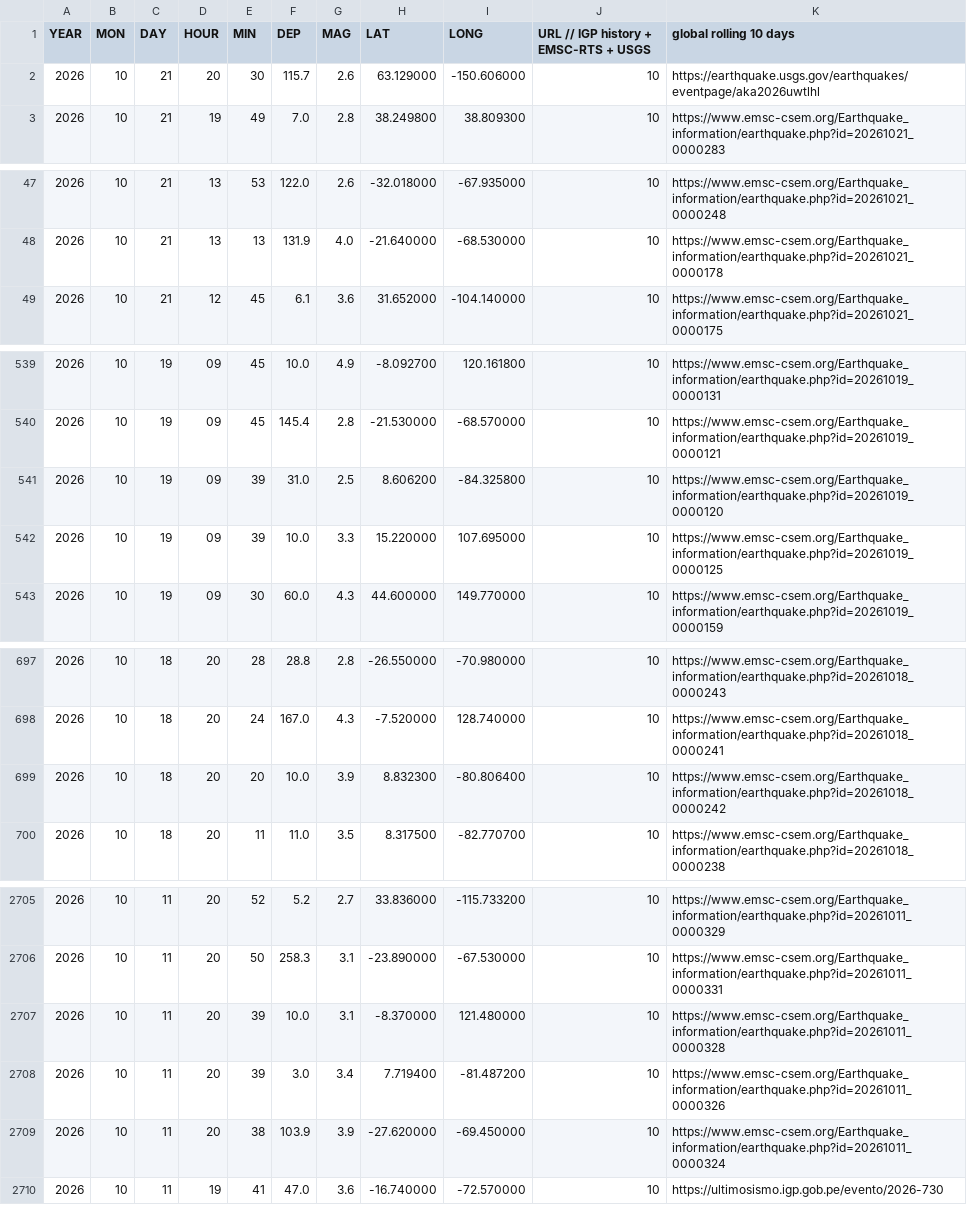
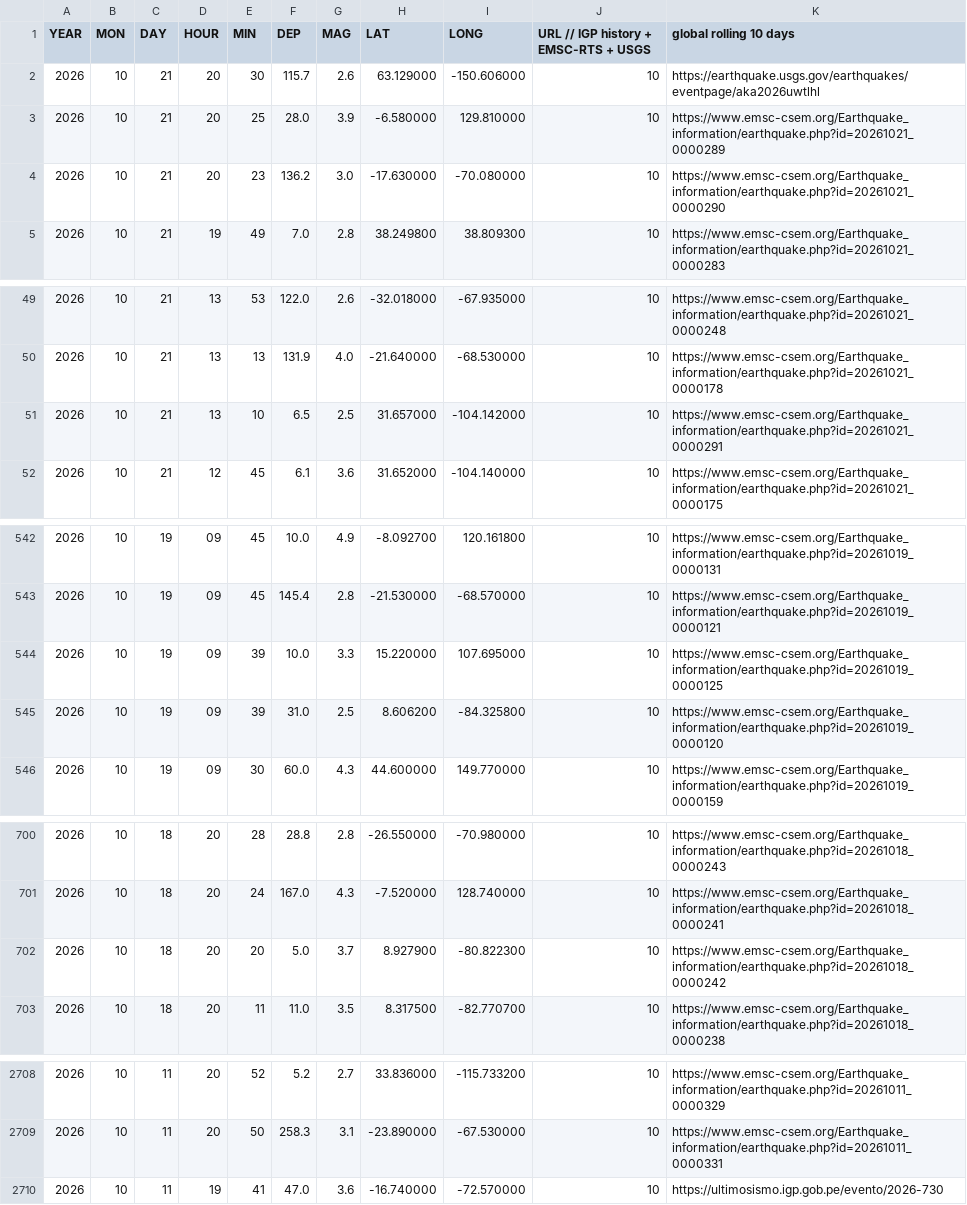
Before and after one commit to jcparodi-hue/earthquake3d-igp, a CSV file: docs/igp_7dias_eq3d.csv, drawn as a sheet; only a part is shown, gaps mark what is left out.

```diff
--- a/docs/igp_7dias_eq3d.csv
+++ b/docs/igp_7dias_eq3d.csv
@@ -2,2 +2,4 @@ YEAR, MON, DAY, HOUR, MIN, DEP, MAG, LAT, LONG, URL   // IGP history + EMSC-RTS
 2026,10,21,20,30,115.7,2.6,63.129000,-150.606000,10,https://earthquake.usgs.gov/earthquakes/eventpage/aka2026uwtlhl
+2026,10,21,20,25,28.0,3.9,-6.580000,129.810000,10,https://www.emsc-csem.org/Earthquake_information/earthquake.php?id=20261021_0000289
+2026,10,21,20,23,136.2,3.0,-17.630000,-70.080000,10,https://www.emsc-csem.org/Earthquake_information/earthquake.php?id=20261021_0000290
 2026,10,21,19,49,7.0,2.8,38.249800,38.809300,10,https://www.emsc-csem.org/Earthquake_information/earthquake.php?id=20261021_0000283
@@ -48,2 +50,3 @@ YEAR, MON, DAY, HOUR, MIN, DEP, MAG, LAT, LONG, URL   // IGP history + EMSC-RTS
 2026,10,21,13,13,131.9,4.0,-21.640000,-68.530000,10,https://www.emsc-csem.org/Earthquake_information/earthquake.php?id=20261021_0000178
+2026,10,21,13,10,6.5,2.5,31.657000,-104.142000,10,https://www.emsc-csem.org/Earthquake_information/earthquake.php?id=20261021_0000291
 2026,10,21,12,45,6.1,3.6,31.652000,-104.140000,10,https://www.emsc-csem.org/Earthquake_information/earthquake.php?id=20261021_0000175
@@ -540,4 +543,4 @@ YEAR, MON, DAY, HOUR, MIN, DEP, MAG, LAT, LONG, URL   // IGP history + EMSC-RTS
 2026,10,19,09,45,145.4,2.8,-21.530000,-68.570000,10,https://www.emsc-csem.org/Earthquake_information/earthquake.php?id=20261019_0000121
-2026,10,19,09,39,31.0,2.5,8.606200,-84.325800,10,https://www.emsc-csem.org/Earthquake_information/earthquake.php?id=20261019_0000120
 2026,10,19,09,39,10.0,3.3,15.220000,107.695000,10,https://www.emsc-csem.org/Earthquake_information/earthquake.php?id=20261019_0000125
+2026,10,19,09,39,31.0,2.5,8.606200,-84.325800,10,https://www.emsc-csem.org/Earthquake_information/earthquake.php?id=20261019_0000120
 2026,10,19,09,30,60.0,4.3,44.600000,149.770000,10,https://www.emsc-csem.org/Earthquake_information/earthquake.php?id=20261019_0000159
@@ -698,3 +701,3 @@ YEAR, MON, DAY, HOUR, MIN, DEP, MAG, LAT, LONG, URL   // IGP history + EMSC-RTS
 2026,10,18,20,24,167.0,4.3,-7.520000,128.740000,10,https://www.emsc-csem.org/Earthquake_information/earthquake.php?id=20261018_0000241
-2026,10,18,20,20,10.0,3.9,8.832300,-80.806400,10,https://www.emsc-csem.org/Earthquake_information/earthquake.php?id=20261018_0000242
+2026,10,18,20,20,5.0,3.7,8.927900,-80.822300,10,https://www.emsc-csem.org/Earthquake_information/earthquake.php?id=20261018_0000242
 2026,10,18,20,11,11.0,3.5,8.317500,-82.770700,10,https://www.emsc-csem.org/Earthquake_information/earthquake.php?id=20261018_0000238
@@ -2706,5 +2709,2 @@ YEAR, MON, DAY, HOUR, MIN, DEP, MAG, LAT, LONG, URL   // IGP history + EMSC-RTS
 2026,10,11,20,50,258.3,3.1,-23.890000,-67.530000,10,https://www.emsc-csem.org/Earthquake_information/earthquake.php?id=20261011_0000331
-2026,10,11,20,39,10.0,3.1,-8.370000,121.480000,10,https://www.emsc-csem.org/Earthquake_information/earthquake.php?id=20261011_0000328
-2026,10,11,20,39,3.0,3.4,7.719400,-81.487200,10,https://www.emsc-csem.org/Earthquake_information/earthquake.php?id=20261011_0000326
-2026,10,11,20,38,103.9,3.9,-27.620000,-69.450000,10,https://www.emsc-csem.org/Earthquake_information/earthquake.php?id=20261011_0000324
 2026,10,11,19,41,47.0,3.6,-16.740000,-72.570000,10,https://ultimosismo.igp.gob.pe/evento/2026-730
```
Also changed, not shown: docs/duplicados.csv, docs/historial_actualizaciones.csv, 4 other files.
